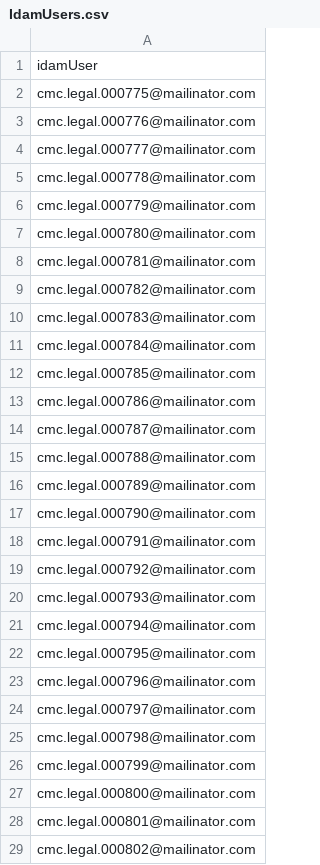
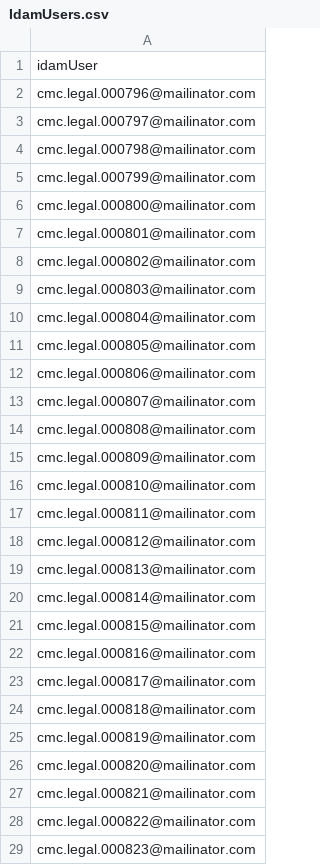
Before and after one commit to jmcadam/cmc-performance-test, a CSV file: src/gatling/resources/IdamUsers.csv, drawn as a sheet; only a part is shown; the shorter side is filled out with more unchanged rows.

Commit message:
added legal journey

```diff
--- a/src/gatling/resources/IdamUsers.csv
+++ b/src/gatling/resources/IdamUsers.csv
@@ -1,23 +1,2 @@
 idamUser
-cmc.legal.000775@mailinator.com
-cmc.legal.000776@mailinator.com
-cmc.legal.000777@mailinator.com
-cmc.legal.000778@mailinator.com
-cmc.legal.000779@mailinator.com
-cmc.legal.000780@mailinator.com
-cmc.legal.000781@mailinator.com
-cmc.legal.000782@mailinator.com
-cmc.legal.000783@mailinator.com
-cmc.legal.000784@mailinator.com
-cmc.legal.000785@mailinator.com
-cmc.legal.000786@mailinator.com
-cmc.legal.000787@mailinator.com
-cmc.legal.000788@mailinator.com
-cmc.legal.000789@mailinator.com
-cmc.legal.000790@mailinator.com
-cmc.legal.000791@mailinator.com
-cmc.legal.000792@mailinator.com
-cmc.legal.000793@mailinator.com
-cmc.legal.000794@mailinator.com
-cmc.legal.000795@mailinator.com
 cmc.legal.000796@mailinator.com
```
